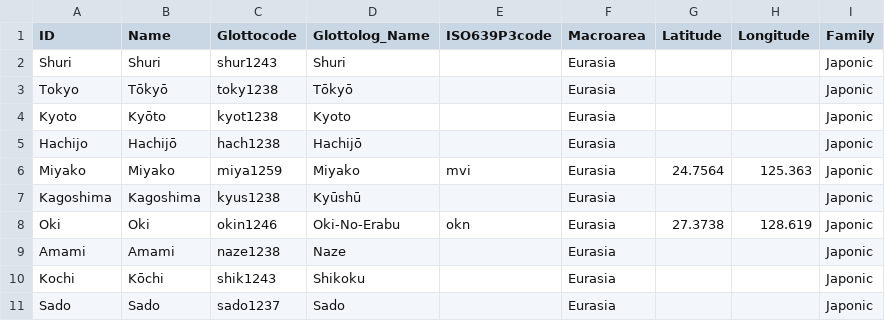
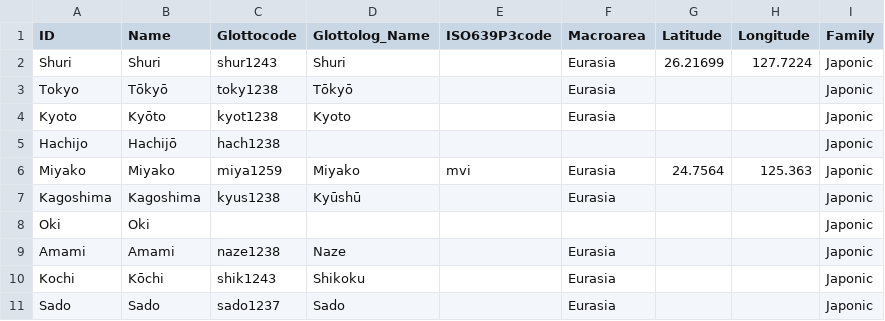
Before and after one commit to SequenceComparison/hattorijaponic, a CSV file: cldf/languages.csv, drawn as a sheet.

```diff
--- a/cldf/languages.csv
+++ b/cldf/languages.csv
@@ -1,9 +1,9 @@
 ID,Name,Glottocode,Glottolog_Name,ISO639P3code,Macroarea,Latitude,Longitude,Family
-Shuri,Shuri,shur1243,Shuri,,Eurasia,,,Japonic
+Shuri,Shuri,shur1243,Shuri,,Eurasia,26.21699,127.7224,Japonic
 Tokyo,Tōkyō,toky1238,Tōkyō,,Eurasia,,,Japonic
 Kyoto,Kyōto,kyot1238,Kyoto,,Eurasia,,,Japonic
-Hachijo,Hachijō,hach1238,Hachijō,,Eurasia,,,Japonic
+Hachijo,Hachijō,hach1238,,,,,,Japonic
 Miyako,Miyako,miya1259,Miyako,mvi,Eurasia,24.7564,125.363,Japonic
 Kagoshima,Kagoshima,kyus1238,Kyūshū,,Eurasia,,,Japonic
-Oki,Oki,okin1246,Oki-No-Erabu,okn,Eurasia,27.3738,128.619,Japonic
+Oki,Oki,,,,,,,Japonic
 Amami,Amami,naze1238,Naze,,Eurasia,,,Japonic
```
Also changed, not shown: etc/languages.tsv, 6 other files.
